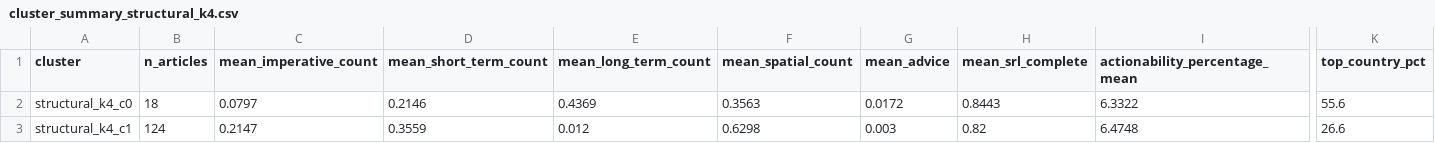
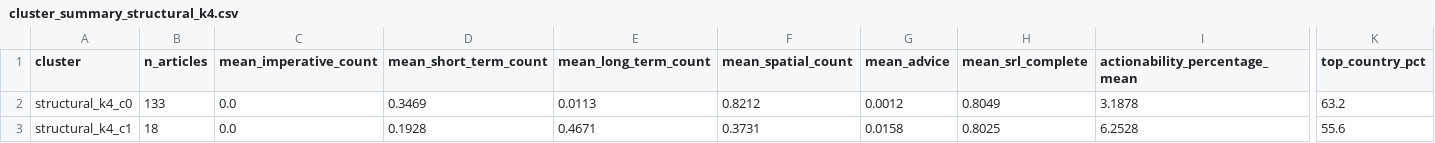
Before and after one commit to Lenap0911/NLP-model, a CSV file: output/cluster_summary_structural_k4.csv, drawn as a sheet; only a part is shown, gaps mark what is left out; the diff covers the shown part only; the diff names each change by its address in the sheet, - before the commit and + after, or states it on an @@ line.

```diff
--- a/output/cluster_summary_structural_k4.csv
+++ b/output/cluster_summary_structural_k4.csv
-B2 (n_articles): 18
+B2 (n_articles): 133
-C2 (mean_imperative_count): 0.0797
+C2 (mean_imperative_count): 0.0
-D2 (mean_short_term_count): 0.2146
+D2 (mean_short_term_count): 0.3469
-E2 (mean_long_term_count): 0.4369
+E2 (mean_long_term_count): 0.0113
-F2 (mean_spatial_count): 0.3563
+F2 (mean_spatial_count): 0.8212
-G2 (mean_advice): 0.0172
+G2 (mean_advice): 0.0012
-H2 (mean_srl_complete): 0.8443
+H2 (mean_srl_complete): 0.8049
-I2 (actionability_percentage_mean): 6.3322
+I2 (actionability_percentage_mean): 3.1878
-K2 (top_country_pct): 55.6
+K2 (top_country_pct): 63.2
-B3 (n_articles): 124
+B3 (n_articles): 18
-C3 (mean_imperative_count): 0.2147
+C3 (mean_imperative_count): 0.0
-D3 (mean_short_term_count): 0.3559
+D3 (mean_short_term_count): 0.1928
-E3 (mean_long_term_count): 0.012
+E3 (mean_long_term_count): 0.4671
-F3 (mean_spatial_count): 0.6298
+F3 (mean_spatial_count): 0.3731
-G3 (mean_advice): 0.003
+G3 (mean_advice): 0.0158
-H3 (mean_srl_complete): 0.82
+H3 (mean_srl_complete): 0.8025
-I3 (actionability_percentage_mean): 6.4748
+I3 (actionability_percentage_mean): 6.2528
-K3 (top_country_pct): 26.6
+K3 (top_country_pct): 55.6
```
Also changed, not shown: 33 edited cells elsewhere in this file, output/cluster_summary_full_k5.csv, output/cluster_summary_structural_k5.csv, 16 other files.
